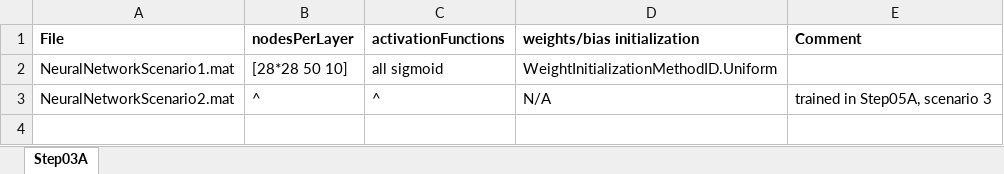
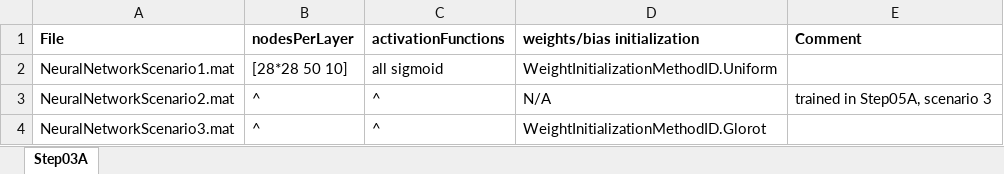
Before and after one commit to clum/MatlabAIML, an Excel workbook: Applications/MNIST/Step03_SetupNeuralNetwork/Step03_IDs.xlsx, sheet Step03A, drawn as a sheet; values as stored, in another font and other column widths than the file's, no borders; the diff names each change by its address in the sheet, - before the commit and + after, or states it on an @@ line.

```diff
--- a/Applications/MNIST/Step03_SetupNeuralNetwork/Step03_IDs.xlsx (sheet Step03A)
+++ b/Applications/MNIST/Step03_SetupNeuralNetwork/Step03_IDs.xlsx (sheet Step03A)
+row 4: NeuralNetworkScenario3.mat | ^ | ^ | WeightInitializationMethodID.Glorot
```
Also changed, not shown: Applications/MNIST/Step02_PreprocessDataset/Step02_IDs.xlsx, Applications/MNIST/Step04_HyperparameterSurvey/Step04_IDs.xlsx, 9 other files.
